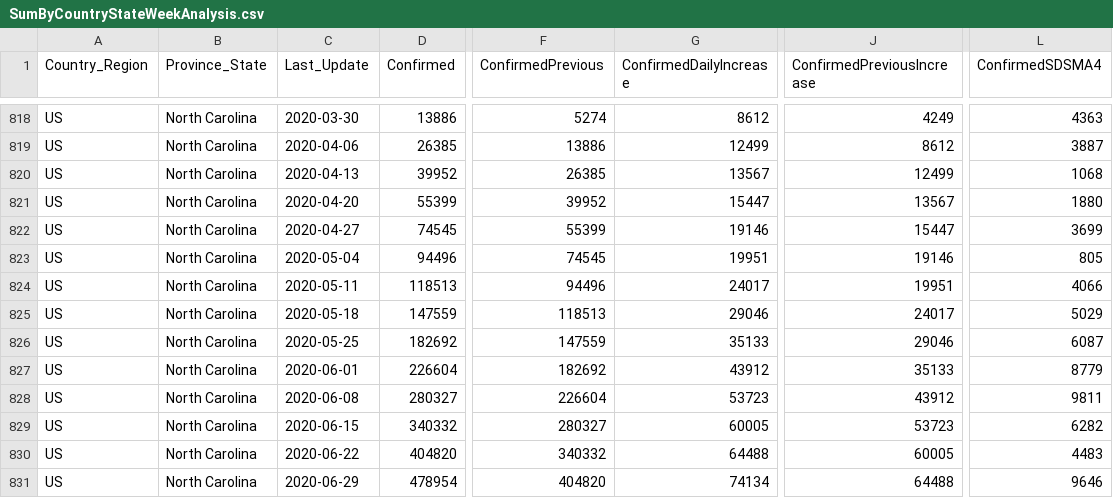
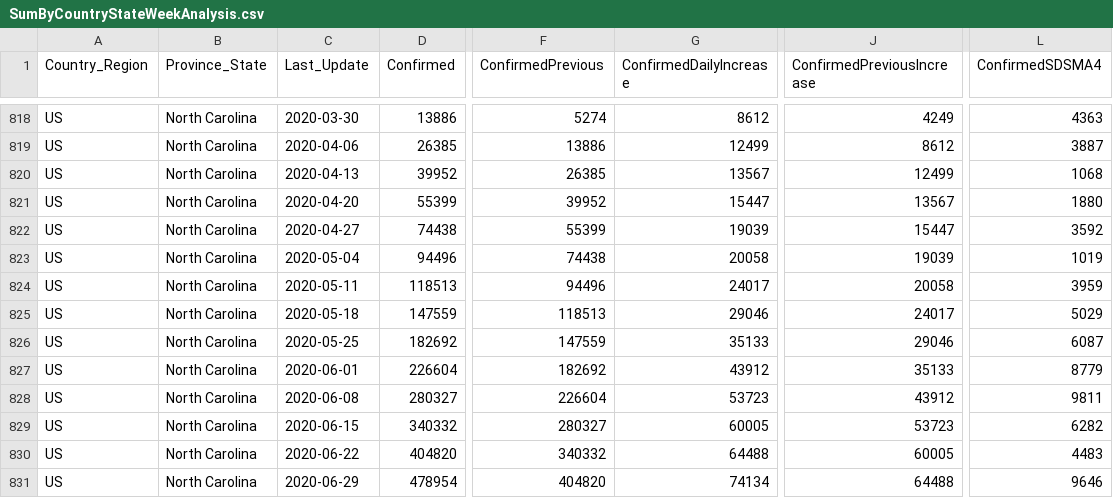
Before and after one commit to jclark017/COVID-19, a CSV file: sql/SumByCountryStateWeekAnalysis.csv, drawn as a sheet; only a part is shown, gaps mark what is left out; the diff names each change by its address in the sheet, - before the commit and + after, or states it on an @@ line.

```diff
--- a/sql/SumByCountryStateWeekAnalysis.csv
+++ b/sql/SumByCountryStateWeekAnalysis.csv
-D822 (Confirmed): 74545
+D822 (Confirmed): 74438
-G822 (ConfirmedDailyIncrease): 19146
+G822 (ConfirmedDailyIncrease): 19039
-L822 (ConfirmedSDSMA4): 3699
+L822 (ConfirmedSDSMA4): 3592
-F823 (ConfirmedPrevious): 74545
+F823 (ConfirmedPrevious): 74438
-G823 (ConfirmedDailyIncrease): 19951
+G823 (ConfirmedDailyIncrease): 20058
-J823 (ConfirmedPreviousIncrease): 19146
+J823 (ConfirmedPreviousIncrease): 19039
-L823 (ConfirmedSDSMA4): 805
+L823 (ConfirmedSDSMA4): 1019
-J824 (ConfirmedPreviousIncrease): 19951
+J824 (ConfirmedPreviousIncrease): 20058
-L824 (ConfirmedSDSMA4): 4066
+L824 (ConfirmedSDSMA4): 3959
```
Also changed, not shown: sql/SumByCountryDateAnalysis.csv, sql/SumByCountryStateDateAnalysis.csv, 2 other files.
